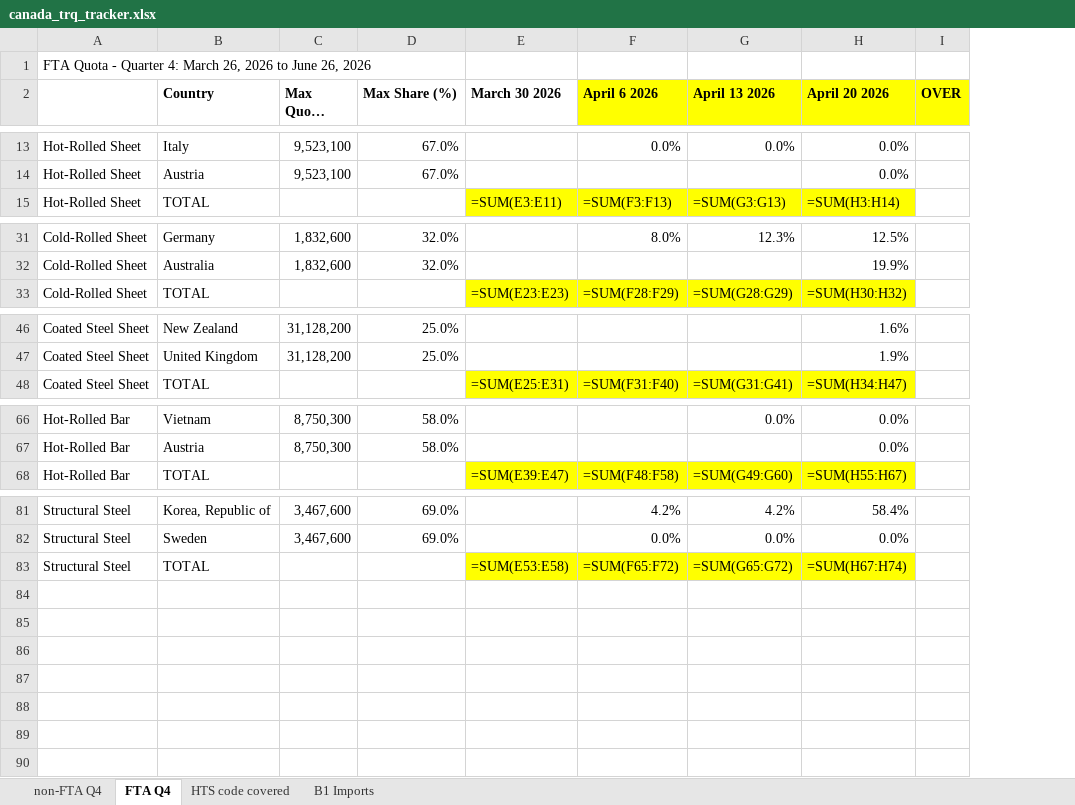
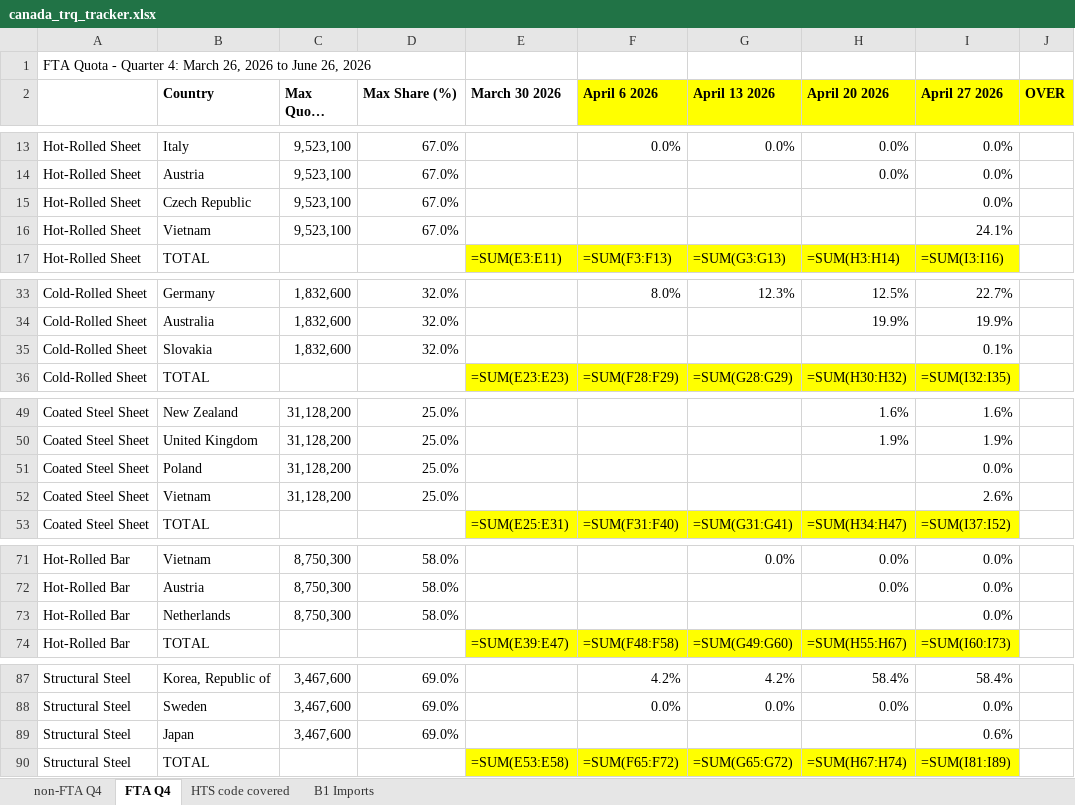
Before and after one commit to salt0401/Canada-Quota, an Excel workbook: data/canada_trq_tracker.xlsx, sheet FTA Q4, drawn as a sheet; only a part is shown, gaps mark what is left out; long unchanged cells end in …; values as stored, in another font and other column widths than the file's, no borders; formulas without a stored value are shown as written; the diff names each change by its address in the sheet, - before the commit and + after, or states it on an @@ line.

```diff
--- a/data/canada_trq_tracker.xlsx (sheet FTA Q4)
+++ b/data/canada_trq_tracker.xlsx (sheet FTA Q4)
+column I (April 27 2026), rows 13-14: 0.0% | 0.0%; row 17: =SUM(I3:I16); rows 33-34: 22.7% | 19.9%; row 36: =SUM(I32:I35); rows 49-50: 1.6% | 1.9%; row 53: =SUM(I37:I52); rows 71-72: 0.0% | 0.0%; row 74: =SUM(I60:I73); rows 87-88: 58.4% | 0.0%; row 90: =SUM(I81:I89)
+row 15: Hot-Rolled Sheet | Czech Republic | 9,523,100 | 67.0% |  |  |  |  | 0.0%
+row 16: Hot-Rolled Sheet | Vietnam | 9,523,100 | 67.0% |  |  |  |  | 24.1%
+row 35: Cold-Rolled Sheet | Slovakia | 1,832,600 | 32.0% |  |  |  |  | 0.1%
+row 51: Coated Steel Sheet | Poland | 31,128,200 | 25.0% |  |  |  |  | 0.0%
+row 52: Coated Steel Sheet | Vietnam | 31,128,200 | 25.0% |  |  |  |  | 2.6%
+row 73: Hot-Rolled Bar | Netherlands | 8,750,300 | 58.0% |  |  |  |  | 0.0%
+row 89: Structural Steel | Japan | 3,467,600 | 69.0% |  |  |  |  | 0.6%
```
Also changed, not shown: sheet B1 Imports, sheet non-FTA Q4.
